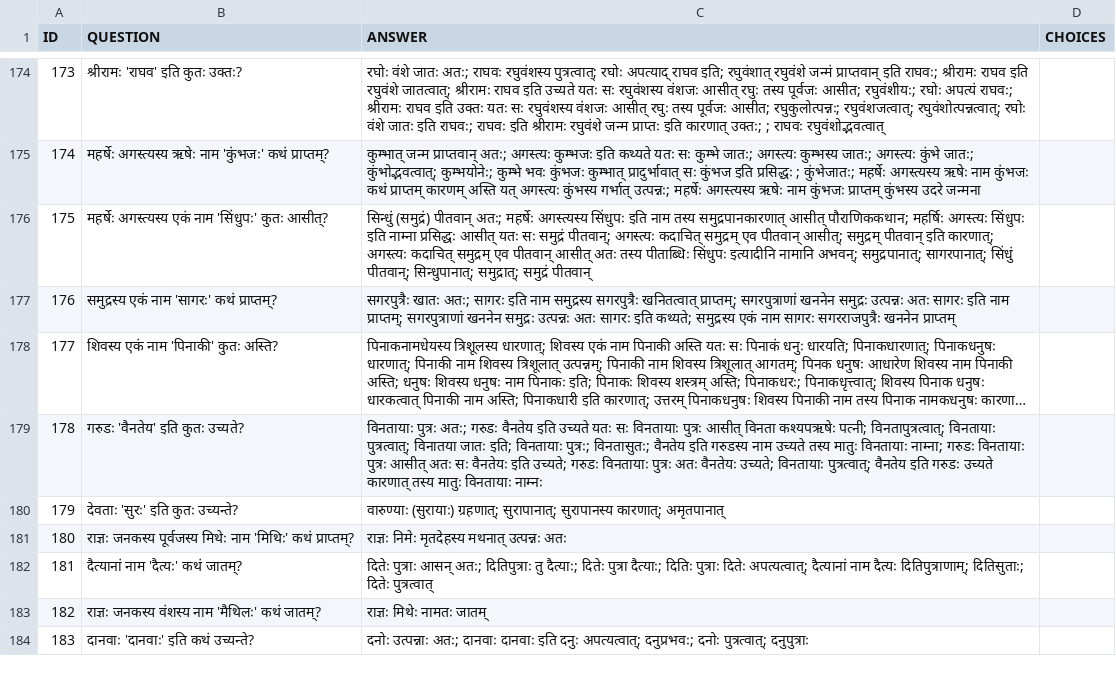
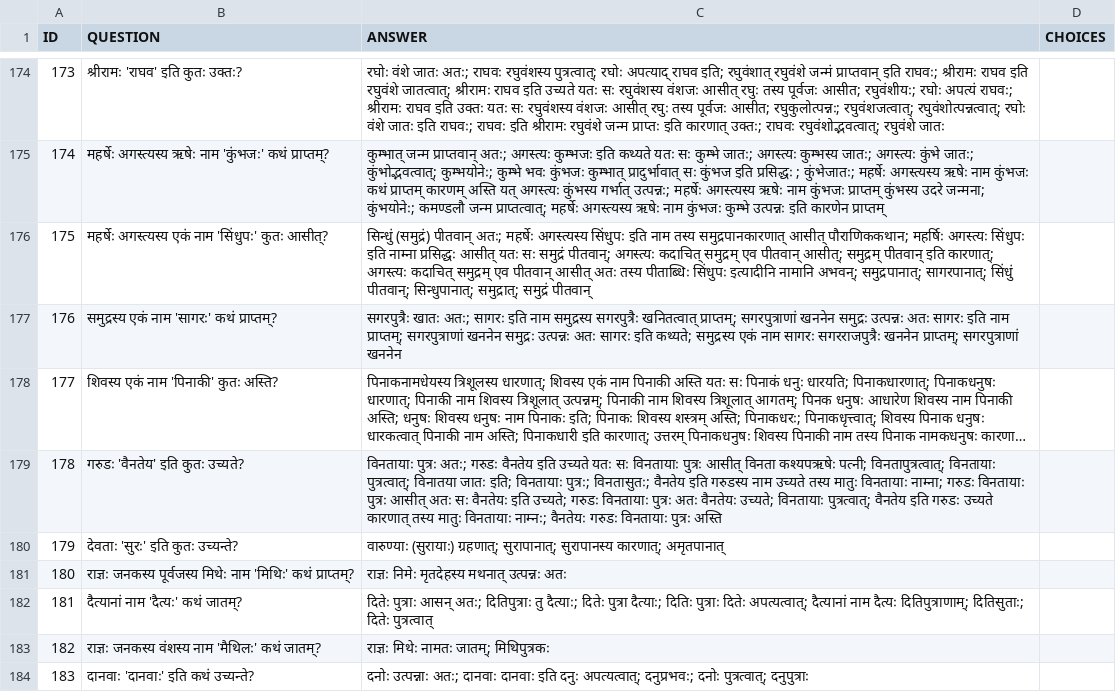
Before and after one commit to mahesh-ak/SktQA, a TSV file: data/qa_set/sanskrit.tsv, drawn as a sheet; only a part is shown, gaps mark what is left out; long unchanged cells end in …; the diff covers the shown part only; the diff names each change by its address in the sheet, - before the commit and + after, or states it on an @@ line.

Commit message:
Update: sanskrit 'ramayana' answers with en prompts, MT

```diff
--- a/data/qa_set/sanskrit.tsv
+++ b/data/qa_set/sanskrit.tsv
-C174 (ANSWER): …कारणात् उक्तः; ; राघवः रघुवंशोद्भवत्वात्
+C174 (ANSWER): …कारणात् उक्तः; राघवः रघुवंशोद्भवत्वात्; रघुवंशे जातः
-C175 (ANSWER): …कुंभस्य उदरे जन्मना
+C175 (ANSWER): …कुंभस्य उदरे जन्मना; कुंभयोनेः; कमण्डलौ जन्म प्राप्तत्वात्; महर्षेः अगस्त्यस्य ऋषेः नाम कुंभजः कुम्भे उत्पन्नः इति कारणेन प्राप्तम्
-C177 (ANSWER): …सगरराजपुत्रैः खननेन प्राप्तम्
+C177 (ANSWER): …सगरराजपुत्रैः खननेन प्राप्तम्; सगरपुत्राणां खननेन
-C179 (ANSWER): …मातुः विनतायाः नाम्नः
+C179 (ANSWER): …मातुः विनतायाः नाम्नः; वैनतेयः गरुडः विनतायाः पुत्रः अस्ति
-C183 (ANSWER): राज्ञः मिथेः नामतः जातम्
+C183 (ANSWER): राज्ञः मिथेः नामतः जातम्; मिथिपुत्रकः
```
Also changed, not shown: 40 edited cells elsewhere in this file, results/zero_shot/sanskrit_0.tsv, results/zero_shot/sanskrit_en_0.tsv, 3 other files.
